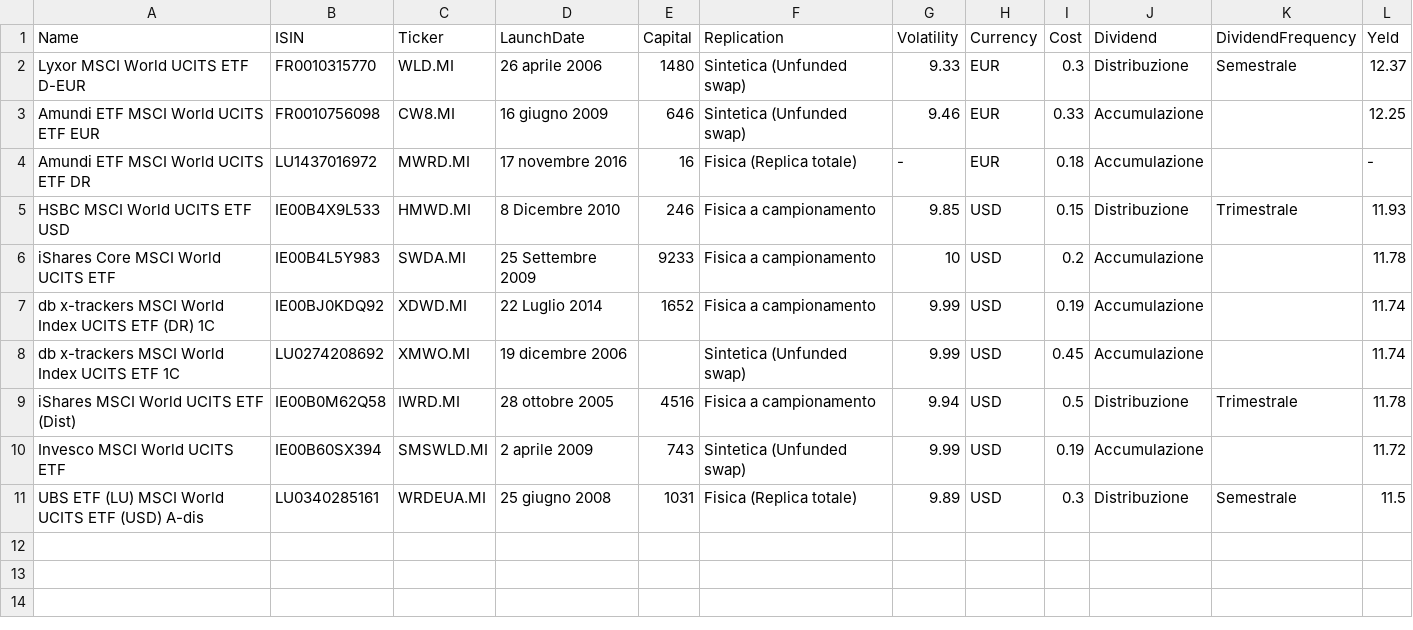
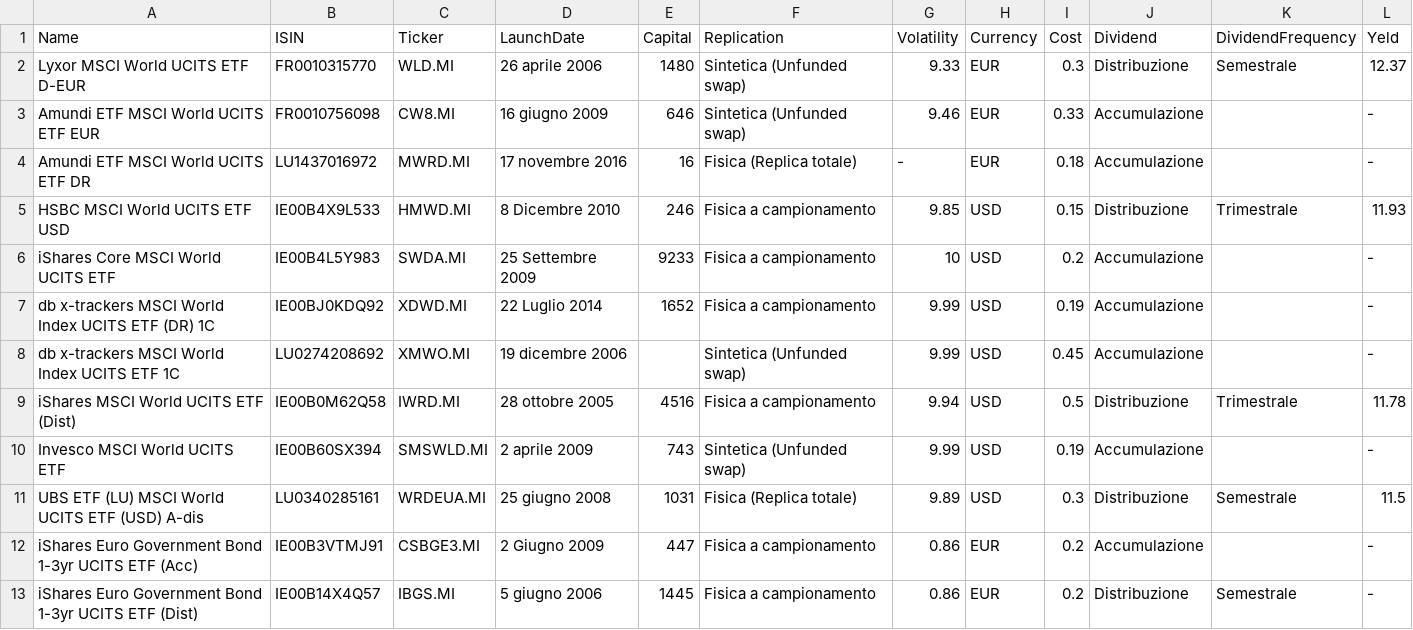
Before and after one commit to sasadangelo/finance, a CSV file: database/ETF.csv, drawn as a sheet.

Commit message:
Add first two ETF Bond

```diff
--- a/database/ETF.csv
+++ b/database/ETF.csv
@@ -2,10 +2,12 @@ Name,ISIN,Ticker,LaunchDate,Capital,Replication,Volatility,Currency,Cost,Dividen
 Lyxor MSCI World UCITS ETF D-EUR,FR0010315770,WLD.MI,26 aprile 2006,1480,Sintetica (Unfunded swap),9.33,EUR,0.3,Distribuzione,Semestrale,12.37
-Amundi ETF MSCI World UCITS ETF EUR,FR0010756098,CW8.MI,16 giugno 2009,646,Sintetica (Unfunded swap) ,9.46,EUR,0.33,Accumulazione,,12.25
+Amundi ETF MSCI World UCITS ETF EUR,FR0010756098,CW8.MI,16 giugno 2009,646,Sintetica (Unfunded swap) ,9.46,EUR,0.33,Accumulazione,,-
 Amundi ETF MSCI World UCITS ETF DR,LU1437016972,MWRD.MI,17 novembre 2016,16,Fisica (Replica totale),-,EUR,0.18,Accumulazione,,-
 HSBC MSCI World UCITS ETF USD,IE00B4X9L533,HMWD.MI,8 Dicembre 2010,246,Fisica a campionamento,9.85,USD,0.15,Distribuzione,Trimestrale,11.93
-iShares Core MSCI World UCITS ETF,IE00B4L5Y983,SWDA.MI,25 Settembre 2009,9233,Fisica a campionamento,10,USD,0.2,Accumulazione,,11.78
-db x-trackers MSCI World Index UCITS ETF (DR) 1C,IE00BJ0KDQ92,XDWD.MI,22 Luglio 2014,1652,Fisica a campionamento,9.99,USD,0.19,Accumulazione,,11.74
-db x-trackers MSCI World Index UCITS ETF 1C,LU0274208692,XMWO.MI,19 dicembre 2006,,Sintetica (Unfunded swap) ,9.99,USD,0.45,Accumulazione,,11.74
+iShares Core MSCI World UCITS ETF,IE00B4L5Y983,SWDA.MI,25 Settembre 2009,9233,Fisica a campionamento,10,USD,0.2,Accumulazione,,-
+db x-trackers MSCI World Index UCITS ETF (DR) 1C,IE00BJ0KDQ92,XDWD.MI,22 Luglio 2014,1652,Fisica a campionamento,9.99,USD,0.19,Accumulazione,,-
+db x-trackers MSCI World Index UCITS ETF 1C,LU0274208692,XMWO.MI,19 dicembre 2006,,Sintetica (Unfunded swap) ,9.99,USD,0.45,Accumulazione,,-
 iShares MSCI World UCITS ETF (Dist),IE00B0M62Q58,IWRD.MI,28 ottobre 2005,4516,Fisica a campionamento,9.94,USD,0.5,Distribuzione,Trimestrale,11.78
-Invesco MSCI World UCITS ETF,IE00B60SX394,SMSWLD.MI,2 aprile 2009,743,Sintetica (Unfunded swap) ,9.99,USD,0.19,Accumulazione,,11.72
+Invesco MSCI World UCITS ETF,IE00B60SX394,SMSWLD.MI,2 aprile 2009,743,Sintetica (Unfunded swap) ,9.99,USD,0.19,Accumulazione,,-
 UBS ETF (LU) MSCI World UCITS ETF (USD) A-dis,LU0340285161,WRDEUA.MI,25 giugno 2008,1031,Fisica (Replica totale),9.89,USD,0.3,Distribuzione,Semestrale,11.5
+iShares Euro Government Bond 1-3yr UCITS ETF (Acc),IE00B3VTMJ91,CSBGE3.MI,2 Giugno 2009,447,Fisica a campionamento,0.86,EUR,0.2,Accumulazione,,-
+iShares Euro Government Bond 1-3yr UCITS ETF (Dist),IE00B14X4Q57,IBGS.MI,5 giugno 2006,1445,Fisica a campionamento,0.86,EUR,0.2,Distribuzione,Semestrale,-
```
Also changed, not shown: 4 other files.
